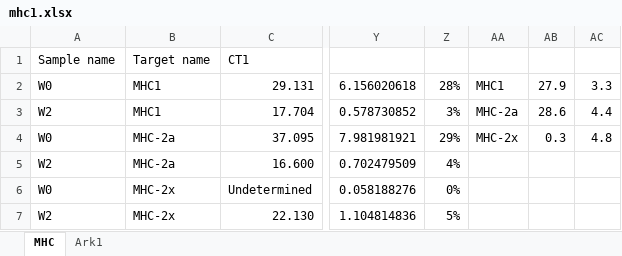
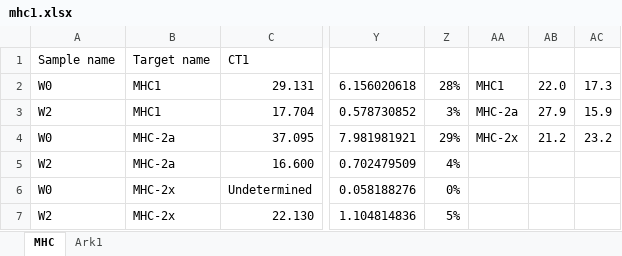
Before and after one commit to Petter1983/mollab, an Excel workbook: mhc1.xlsx, sheet MHC, drawn as a sheet; only a part is shown, gaps mark what is left out; values as stored, in another font and other column widths than the file's, no borders; the diff names each change by its address in the sheet, - before the commit and + after, or states it on an @@ line.

```diff
--- a/mhc1.xlsx (sheet MHC)
+++ b/mhc1.xlsx (sheet MHC)
-AB2: 27.9
+AB2: 22.0
-AC2: 3.3
+AC2: 17.3
-AB3: 28.6
+AB3: 27.9
-AC3: 4.4
+AC3: 15.9
-AB4: 0.3
+AB4: 21.2
-AC4: 4.8
+AC4: 23.2
```
Also changed, not shown: 1 other file.
